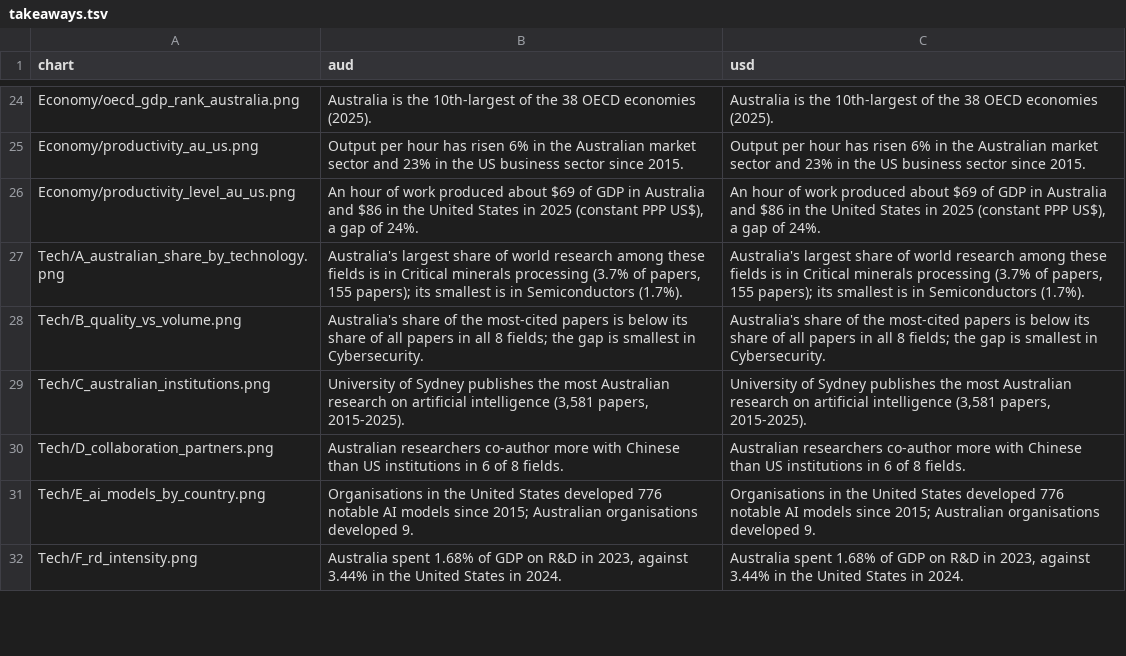
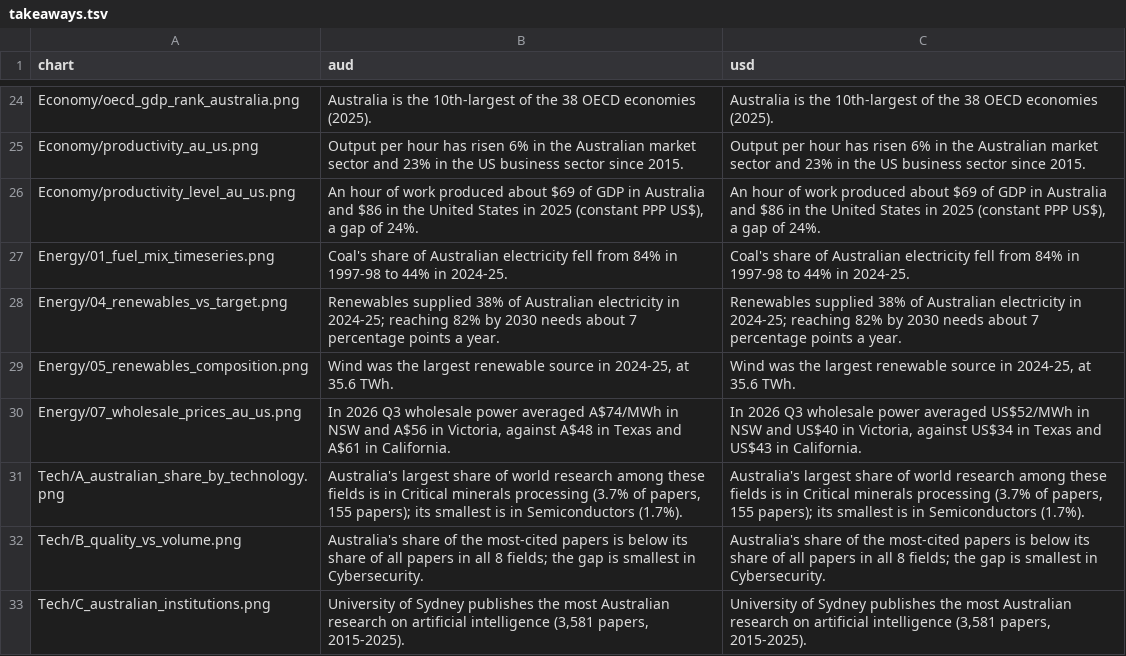
Before and after one commit to angelinabruno/australia-chair-tool, a TSV file: takeaways.tsv, drawn as a sheet; only a part is shown, gaps mark what is left out; the shorter side is filled out with more unchanged rows; the diff names each change by its address in the sheet, - before the commit and + after, or states it on an @@ line.

```diff
--- a/takeaways.tsv
+++ b/takeaways.tsv
+row 27: Energy/01_fuel_mix_timeseries.png | Coal's share of Australian electricity fell from 84% in 1997-98 to 44% in 2024-25. | Coal's share of Australian electricity fell from 84% in 1997-98 to 44% in 2024-25.
+row 28: Energy/04_renewables_vs_target.png | Renewables supplied 38% of Australian electricity in 2024-25; reaching 82% by 2030 needs about 7 percentage points a year. | Renewables supplied 38% of Australian electricity in 2024-25; reaching 82% by 2030 needs about 7 percentage points a year.
+row 29: Energy/05_renewables_composition.png | Wind was the largest renewable source in 2024-25, at 35.6 TWh. | Wind was the largest renewable source in 2024-25, at 35.6 TWh.
+row 30: Energy/07_wholesale_prices_au_us.png | In 2026 Q3 wholesale power averaged A$74/MWh in NSW and A$56 in Victoria, against A$48 in Texas and A$61 in California. | In 2026 Q3 wholesale power averaged US$52/MWh in NSW and US$40 in Victoria, against US$34 in Texas and US$43 in California.
```
Also changed, not shown: 5 other files.
